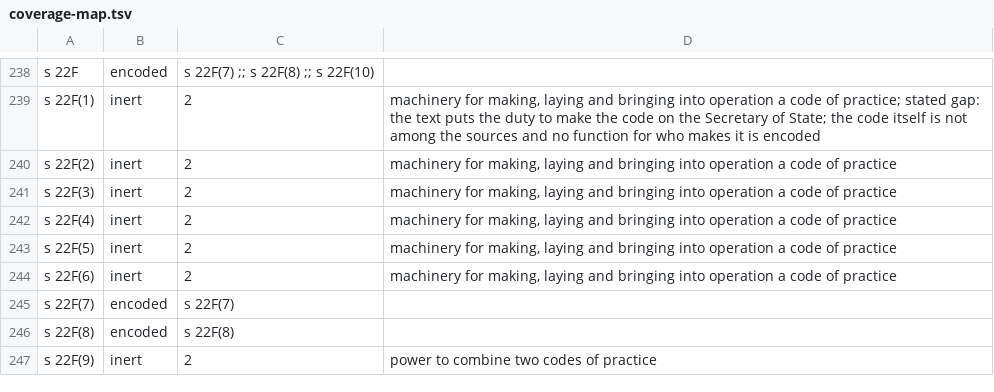
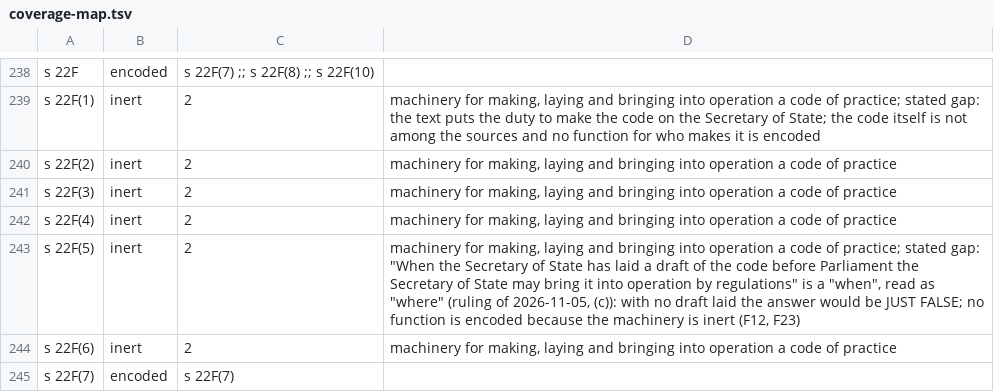
Before and after one commit to legalese/commons, a TSV file: subjects/uk/terrorism-act-2000/encodings/legalese-sonnet-5.5/coverage-map.tsv, drawn as a sheet; only a part is shown, gaps mark what is left out; the shorter side is filled out with more unchanged rows.

```diff
--- a/subjects/uk/terrorism-act-2000/encodings/legalese-sonnet-5.5/coverage-map.tsv
+++ b/subjects/uk/terrorism-act-2000/encodings/legalese-sonnet-5.5/coverage-map.tsv
@@ -242,3 +242,3 @@ s 22F(3)	inert	2	machinery for making, laying and bringing into operation a code
 s 22F(4)	inert	2	machinery for making, laying and bringing into operation a code of practice
-s 22F(5)	inert	2	machinery for making, laying and bringing into operation a code of practice
+s 22F(5)	inert	2	machinery for making, laying and bringing into operation a code of practice; stated gap: "When the Secretary of State has laid a draft of the code before Parliament the Secretary of State may bring it into operation by regulations" is a "when", read as "where" (ruling of 2026-11-05, (c)): with no draft laid the answer would be JUST FALSE; no function is encoded because the machinery is inert (F12, F23)
 s 22F(6)	inert	2	machinery for making, laying and bringing into operation a code of practice
```
Also changed, not shown: 9 other files.
